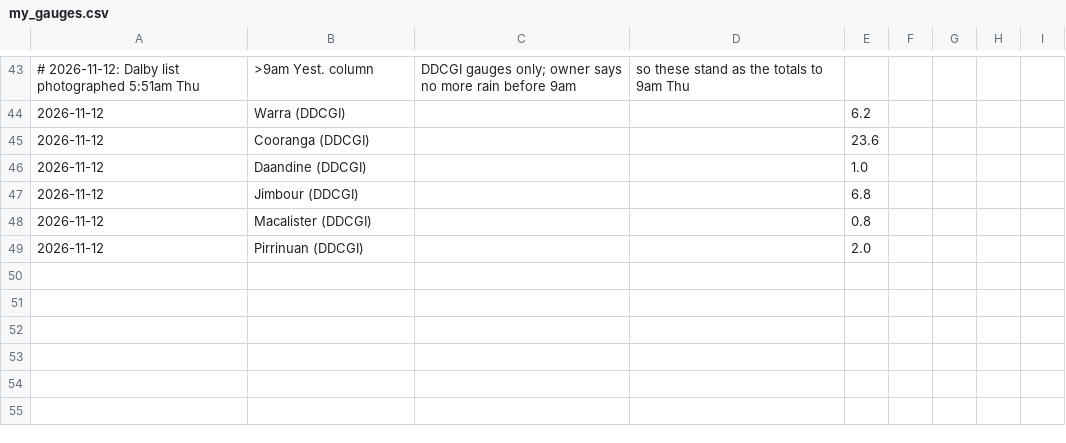
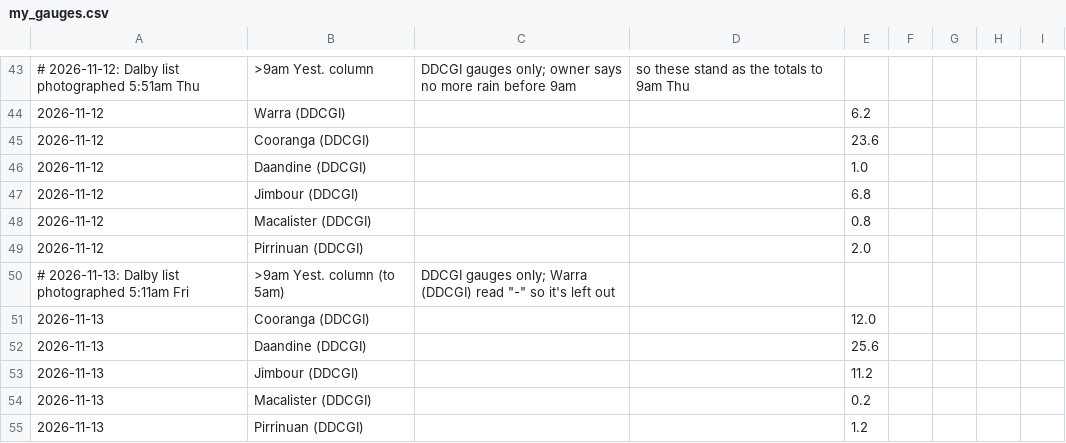
Before and after one commit to namrex83/downs-rain, a CSV file: my_gauges.csv, drawn as a sheet; only a part is shown, gaps mark what is left out.

```diff
--- a/my_gauges.csv
+++ b/my_gauges.csv
@@ -49 +49,7 @@
 2026-11-12,Pirrinuan (DDCGI),,,2.0
+# 2026-11-13: Dalby list photographed 5:11am Fri, ">9am Yest." column (to 5am), DDCGI gauges only; Warra (DDCGI) read "-" so it's left out
+2026-11-13,Cooranga (DDCGI),,,12.0
+2026-11-13,Daandine (DDCGI),,,25.6
+2026-11-13,Jimbour (DDCGI),,,11.2
+2026-11-13,Macalister (DDCGI),,,0.2
+2026-11-13,Pirrinuan (DDCGI),,,1.2
```
